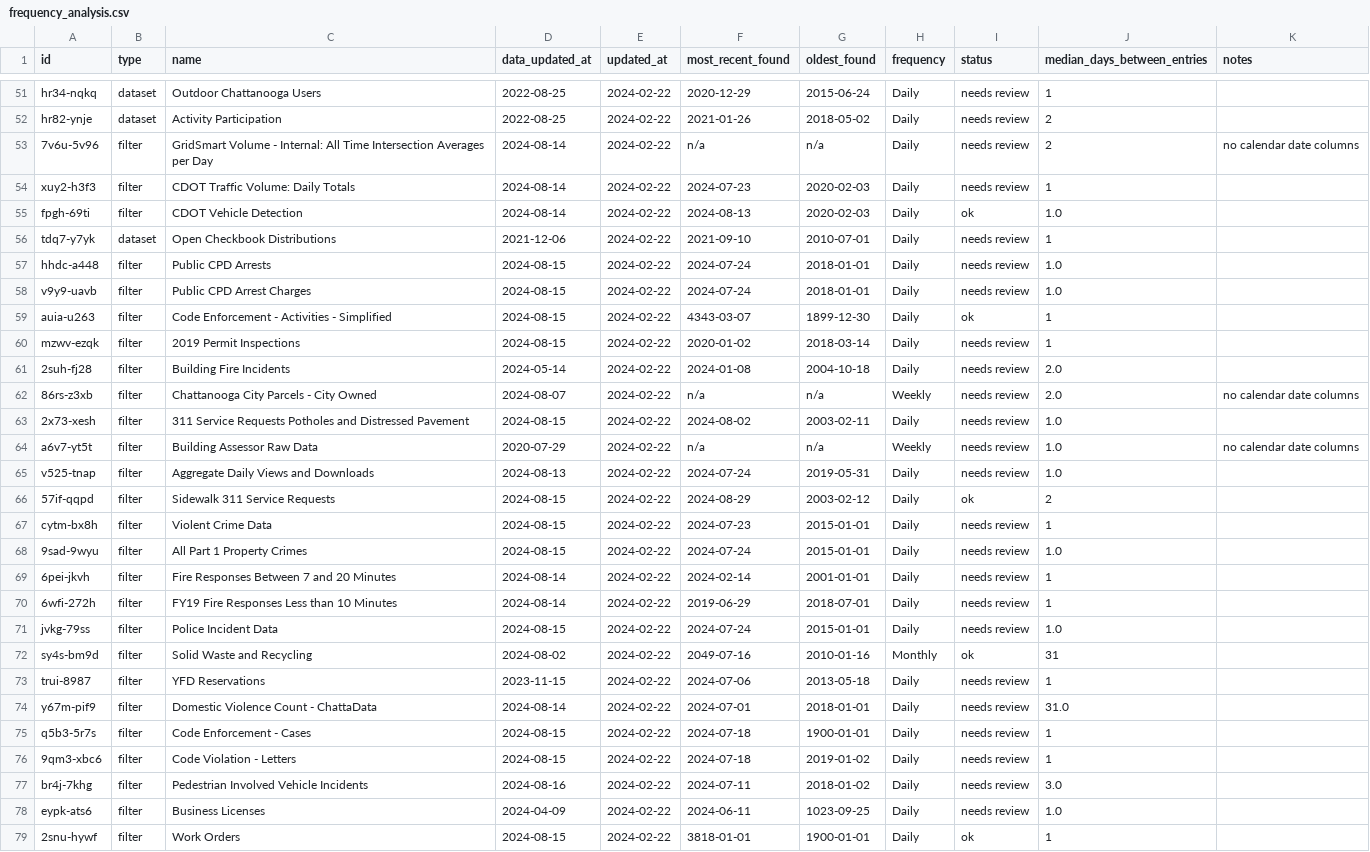
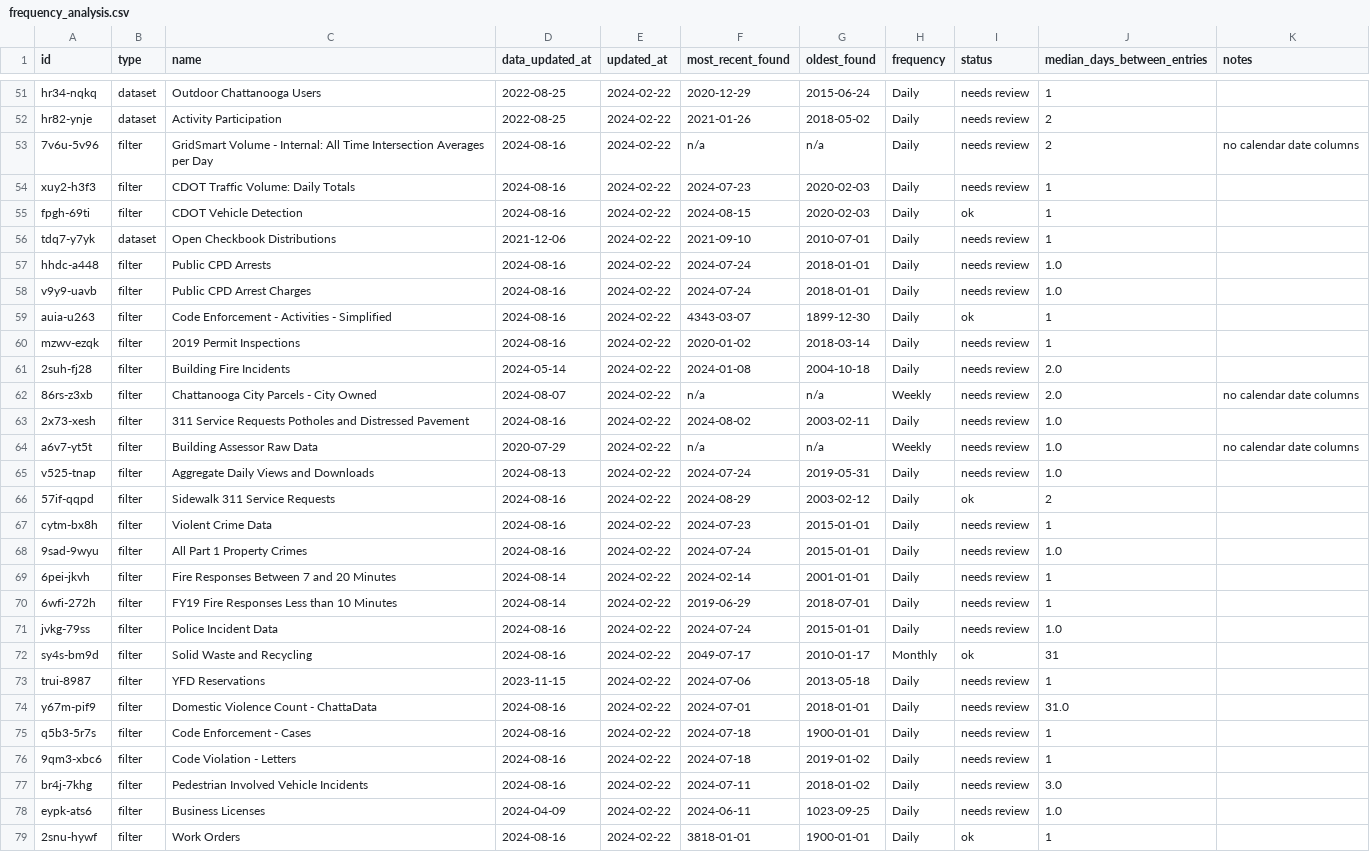
Before and after one commit to officeofperformancemanagement/socrata-qa-scripts, a CSV file: results/frequency_analysis.csv, drawn as a sheet; only a part is shown, gaps mark what is left out; the diff covers the shown part only.

```diff
--- a/results/frequency_analysis.csv
+++ b/results/frequency_analysis.csv
@@ -52,28 +52,28 @@ hr34-nqkq,dataset,Outdoor Chattanooga Users,2022-08-25,2024-02-22,2020-12-29,201
 hr82-ynje,dataset,Activity Participation,2022-08-25,2024-02-22,2021-01-26,2018-05-02,Daily,needs review,2,
-7v6u-5v96,filter,GridSmart Volume - Internal: All Time Intersection Averages per Day,2024-08-14,2024-02-22,n/a,n/a,Daily,needs review,2,no calendar date columns
-xuy2-h3f3,filter,CDOT Traffic Volume: Daily Totals,2024-08-14,2024-02-22,2024-07-23,2020-02-03,Daily,needs review,1,
-fpgh-69ti,filter,CDOT Vehicle Detection,2024-08-14,2024-02-22,2024-08-13,2020-02-03,Daily,ok,1.0,
+7v6u-5v96,filter,GridSmart Volume - Internal: All Time Intersection Averages per Day,2024-08-16,2024-02-22,n/a,n/a,Daily,needs review,2,no calendar date columns
+xuy2-h3f3,filter,CDOT Traffic Volume: Daily Totals,2024-08-16,2024-02-22,2024-07-23,2020-02-03,Daily,needs review,1,
+fpgh-69ti,filter,CDOT Vehicle Detection,2024-08-16,2024-02-22,2024-08-15,2020-02-03,Daily,ok,1,
 tdq7-y7yk,dataset,Open Checkbook Distributions,2021-12-06,2024-02-22,2021-09-10,2010-07-01,Daily,needs review,1,
-hhdc-a448,filter,Public CPD Arrests,2024-08-15,2024-02-22,2024-07-24,2018-01-01,Daily,needs review,1.0,
-v9y9-uavb,filter,Public CPD Arrest Charges,2024-08-15,2024-02-22,2024-07-24,2018-01-01,Daily,needs review,1.0,
-auia-u263,filter,Code Enforcement - Activities - Simplified,2024-08-15,2024-02-22,4343-03-07,1899-12-30,Daily,ok,1,
-mzwv-ezqk,filter,2019 Permit Inspections,2024-08-15,2024-02-22,2020-01-02,2018-03-14,Daily,needs review,1,
+hhdc-a448,filter,Public CPD Arrests,2024-08-16,2024-02-22,2024-07-24,2018-01-01,Daily,needs review,1.0,
+v9y9-uavb,filter,Public CPD Arrest Charges,2024-08-16,2024-02-22,2024-07-24,2018-01-01,Daily,needs review,1.0,
+auia-u263,filter,Code Enforcement - Activities - Simplified,2024-08-16,2024-02-22,4343-03-07,1899-12-30,Daily,ok,1,
+mzwv-ezqk,filter,2019 Permit Inspections,2024-08-16,2024-02-22,2020-01-02,2018-03-14,Daily,needs review,1,
 2suh-fj28,filter,Building Fire Incidents,2024-05-14,2024-02-22,2024-01-08,2004-10-18,Daily,needs review,2.0,
 86rs-z3xb,filter,Chattanooga City Parcels - City Owned,2024-08-07,2024-02-22,n/a,n/a,Weekly,needs review,2.0,no calendar date columns
-2x73-xesh,filter,311 Service Requests Potholes and Distressed Pavement,2024-08-15,2024-02-22,2024-08-02,2003-02-11,Daily,needs review,1.0,
+2x73-xesh,filter,311 Service Requests Potholes and Distressed Pavement,2024-08-16,2024-02-22,2024-08-02,2003-02-11,Daily,needs review,1.0,
 a6v7-yt5t,filter,Building Assessor Raw Data,2020-07-29,2024-02-22,n/a,n/a,Weekly,needs review,1.0,no calendar date columns
 v525-tnap,filter,Aggregate Daily Views and Downloads,2024-08-13,2024-02-22,2024-07-24,2019-05-31,Daily,needs review,1.0,
-57if-qqpd,filter,Sidewalk 311 Service Requests,2024-08-15,2024-02-22,2024-08-29,2003-02-12,Daily,ok,2,
-cytm-bx8h,filter,Violent Crime Data,2024-08-15,2024-02-22,2024-07-23,2015-01-01,Daily,needs review,1,
-9sad-9wyu,filter,All Part 1 Property Crimes,2024-08-15,2024-02-22,2024-07-24,2015-01-01,Daily,needs review,1.0,
+57if-qqpd,filter,Sidewalk 311 Service Requests,2024-08-16,2024-02-22,2024-08-29,2003-02-12,Daily,ok,2,
+cytm-bx8h,filter,Violent Crime Data,2024-08-16,2024-02-22,2024-07-23,2015-01-01,Daily,needs review,1,
+9sad-9wyu,filter,All Part 1 Property Crimes,2024-08-16,2024-02-22,2024-07-24,2015-01-01,Daily,needs review,1.0,
 6pei-jkvh,filter,Fire Responses Between 7 and 20 Minutes,2024-08-14,2024-02-22,2024-02-14,2001-01-01,Daily,needs review,1,
 6wfi-272h,filter,FY19 Fire Responses Less than 10 Minutes,2024-08-14,2024-02-22,2019-06-29,2018-07-01,Daily,needs review,1,
-jvkg-79ss,filter,Police Incident Data,2024-08-15,2024-02-22,2024-07-24,2015-01-01,Daily,needs review,1.0,
-sy4s-bm9d,filter,Solid Waste and Recycling,2024-08-02,2024-02-22,2049-07-16,2010-01-16,Monthly,ok,31,
+jvkg-79ss,filter,Police Incident Data,2024-08-16,2024-02-22,2024-07-24,2015-01-01,Daily,needs review,1.0,
+sy4s-bm9d,filter,Solid Waste and Recycling,2024-08-16,2024-02-22,2049-07-17,2010-01-17,Monthly,ok,31,
 trui-8987,filter,YFD Reservations,2023-11-15,2024-02-22,2024-07-06,2013-05-18,Daily,needs review,1,
-y67m-pif9,filter,Domestic Violence Count - ChattaData,2024-08-14,2024-02-22,2024-07-01,2018-01-01,Daily,needs review,31.0,
-q5b3-5r7s,filter,Code Enforcement - Cases,2024-08-15,2024-02-22,2024-07-18,1900-01-01,Daily,needs review,1,
-9qm3-xbc6,filter,Code Violation - Letters,2024-08-15,2024-02-22,2024-07-18,2019-01-02,Daily,needs review,1,
+y67m-pif9,filter,Domestic Violence Count - ChattaData,2024-08-16,2024-02-22,2024-07-01,2018-01-01,Daily,needs review,31.0,
+q5b3-5r7s,filter,Code Enforcement - Cases,2024-08-16,2024-02-22,2024-07-18,1900-01-01,Daily,needs review,1,
+9qm3-xbc6,filter,Code Violation - Letters,2024-08-16,2024-02-22,2024-07-18,2019-01-02,Daily,needs review,1,
 br4j-7khg,filter,Pedestrian Involved Vehicle Incidents,2024-08-16,2024-02-22,2024-07-11,2018-01-02,Daily,needs review,3.0,
 eypk-ats6,filter,Business Licenses,2024-04-09,2024-02-22,2024-06-11,1023-09-25,Daily,needs review,1.0,
-2snu-hywf,filter,Work Orders,2024-08-15,2024-02-22,3818-01-01,1900-01-01,Daily,ok,1,
+2snu-hywf,filter,Work Orders,2024-08-16,2024-02-22,3818-01-01,1900-01-01,Daily,ok,1,
```
Also changed, not shown: 25 edited cells elsewhere in this file.
